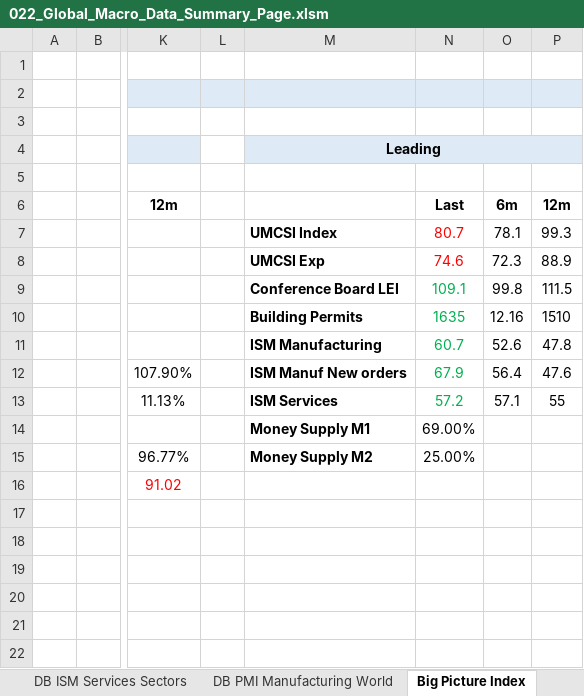
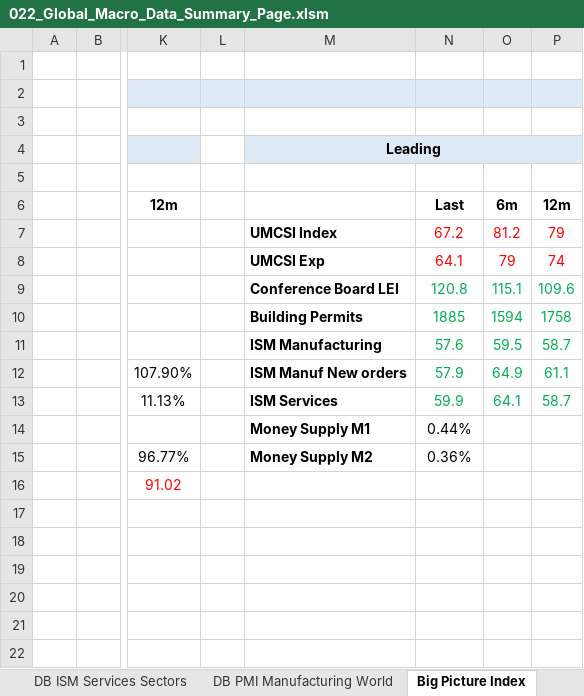
Before and after one commit to markjm5/portfoliomanagement, an Excel workbook: trading_excel_files/03_Leading_Indicators/022_Global_Macro_Data_Summary_Page.xlsm, sheet Big Picture Index, drawn as a sheet; only a part is shown, gaps mark what is left out; values as stored, in another font and other column widths than the file's, no borders; charts and pictures not drawn; the diff names each change by its address in the sheet, - before the commit and + after, or states it on an @@ line.

Commit message:
022 added vlookups to summary page

```diff
--- a/trading_excel_files/03_Leading_Indicators/022_Global_Macro_Data_Summary_Page.xlsm (sheet Big Picture Index)
+++ b/trading_excel_files/03_Leading_Indicators/022_Global_Macro_Data_Summary_Page.xlsm (sheet Big Picture Index)
-N7: 80.7
+N7: 67.2
-O7: 78.1
+O7: 81.2
-O7:P8 text colour: black
+O7:P8 text colour: #FF0000
-P7: 99.3
+P7: 79
-N8: 74.6
+N8: 64.1
-O8: 72.3
+O8: 79
-P8: 88.9
+P8: 74
-N9: 109.1
+N9: 120.8
-O9: 99.8
+O9: 115.1
-O9:P13 text colour: black
+O9:P13 text colour: #00B050
-P9: 111.5
+P9: 109.6
-N10: 1635
+N10: 1885
-O10: 12.16
+O10: 1594
-P10: 1510
+P10: 1758
-N11: 60.7
+N11: 57.6
-O11: 52.6
+O11: 59.5
-P11: 47.8
+P11: 58.7
-N12: 67.9
+N12: 57.9
-O12: 56.4
+O12: 64.9
-P12: 47.6
+P12: 61.1
-N13: 57.2
+N13: 59.9
-O13: 57.1
+O13: 64.1
-P13: 55
+P13: 58.7
-N14: 69.00%
+N14: 0.44%
-N15: 25.00%
+N15: 0.36%
```
